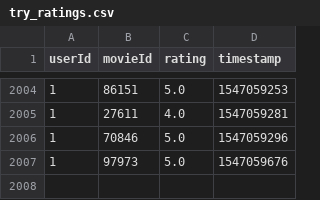
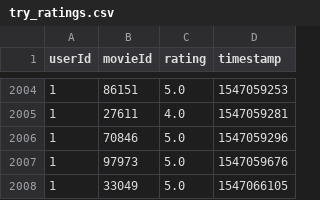
Before and after one commit to umit-ozturk/MovieDeep, a CSV file: filmAdvice/system/try_ratings.csv, drawn as a sheet; only a part is shown, gaps mark what is left out.

Commit message:
Watch List Watch History

```diff
--- a/filmAdvice/system/try_ratings.csv
+++ b/filmAdvice/system/try_ratings.csv
@@ -2007 +2007,2 @@ userId,movieId,rating,timestamp
 1,97973,5.0,1547059676
+1,33049,5.0,1547066105
```
Also changed, not shown: 6 other files.
